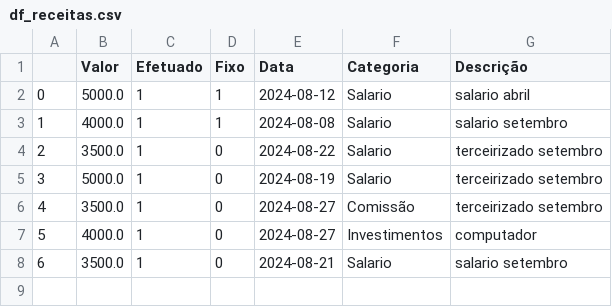
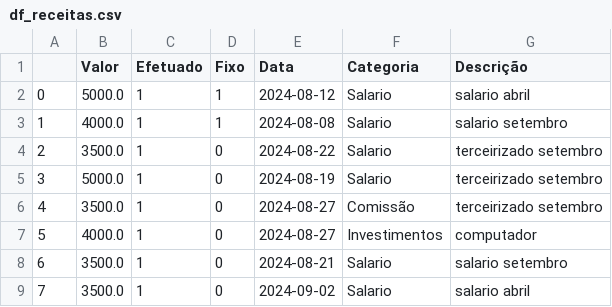
Before and after one commit to Evertonejl/Dashboards, a CSV file: df_receitas.csv, drawn as a sheet; the diff names each change by its address in the sheet, - before the commit and + after, or states it on an @@ line.

```diff
--- a/df_receitas.csv
+++ b/df_receitas.csv
+row 9: 7 | 3500.0 | 1 | 0 | 2024-09-02 | Salario | salario abril
```
Also changed, not shown: 2 other files.
